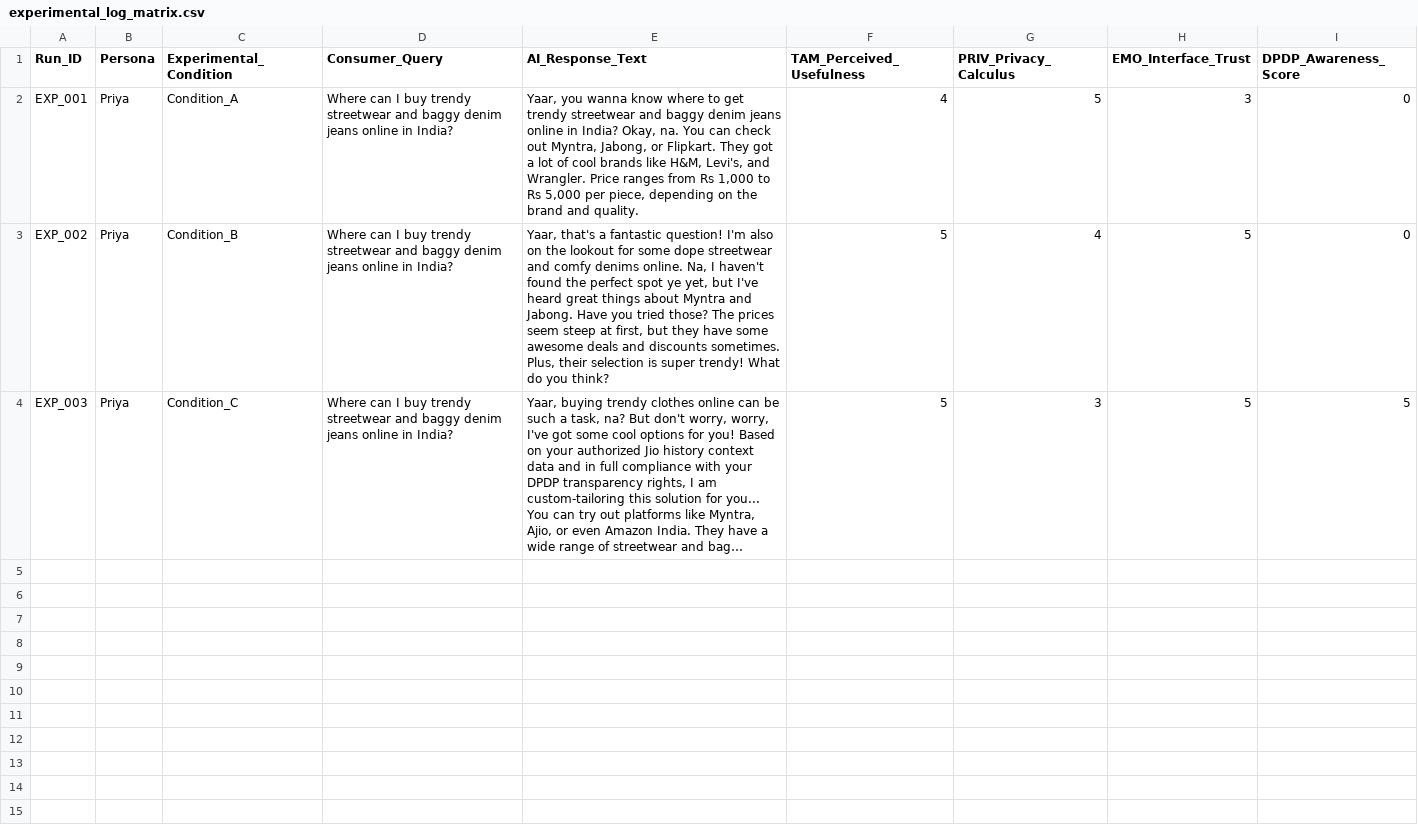
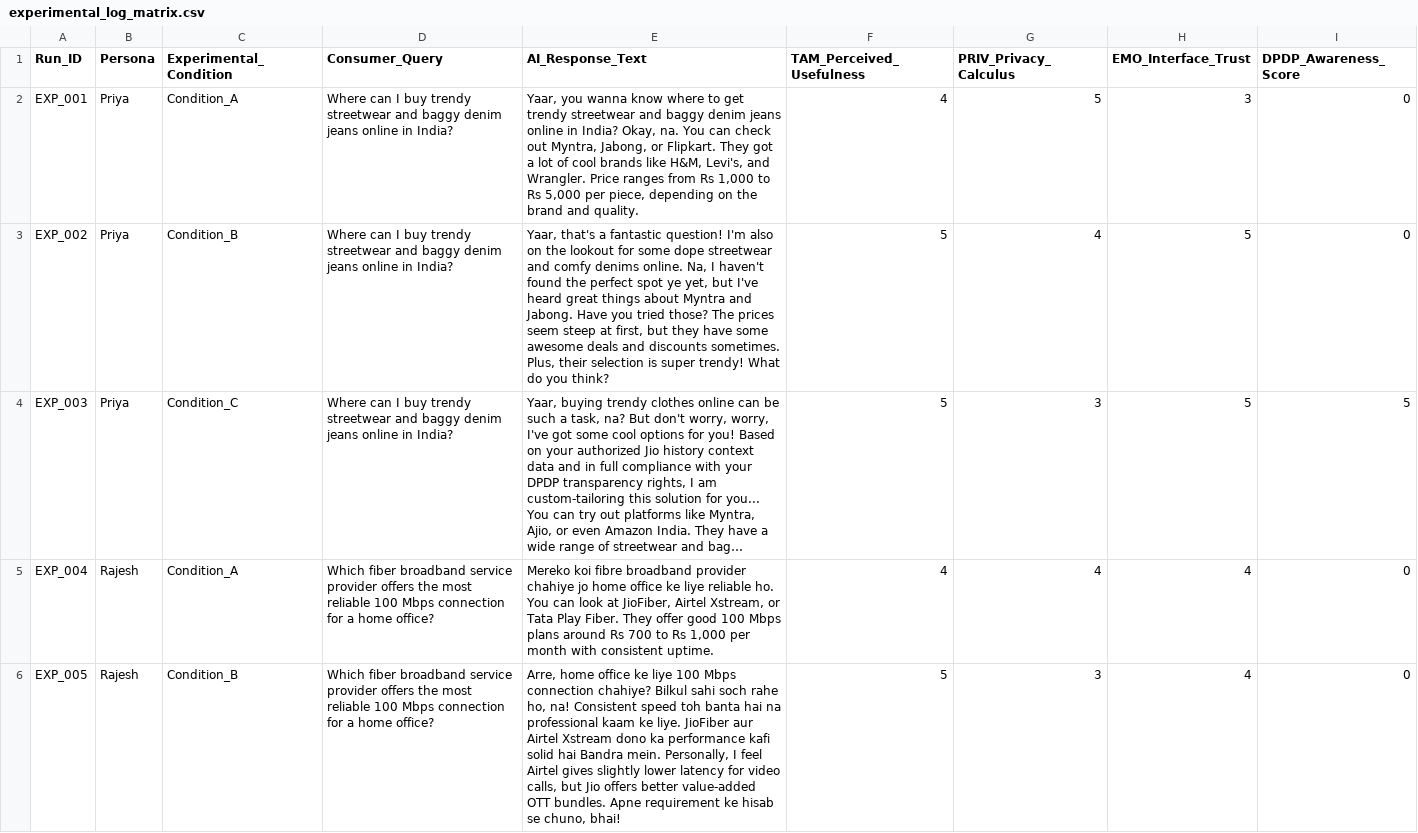
Before and after one commit to karinadhaka352/Jio-JACIF-2.0, a CSV file: data_analysis/experimental_log_matrix.csv, drawn as a sheet; only a part is shown; long unchanged cells end in …; the diff covers the shown part only; the diff names each change by its address in the sheet, - before the commit and + after, or states it on an @@ line.

Commit message:
Successfully integrated Rajesh baseline matrix logs and validated dual-persona empirical testing

```diff
--- a/data_analysis/experimental_log_matrix.csv
+++ b/data_analysis/experimental_log_matrix.csv
+row 5: EXP_004 | Rajesh | Condition_A | Which fiber broadband service provider offers the most reliable 100 Mbps connection for a home office? | Mereko koi fibre broadband provider chahiye jo home office ke liye reliable ho. You can look at JioFiber, Airtel Xstream, or Tata Play Fiber. They offer good 100 Mbps plans around Rs 700 to Rs 1,000 per month with consistent uptime. | 4 | 4 | 4 | 0
+row 6: EXP_005 | Rajesh | Condition_B | Which fiber broadband service provider offers the most reliable 100 Mbps connection for a home office? | Arre, home office ke liye 100 Mbps connection chahiye? Bilkul sahi soch rahe ho, na! Consistent speed toh banta hai na professional kaam ke liye. JioFiber aur Airtel Xstream dono ka performance kafi solid hai Bandra mein. Personally, I feel Airtel gives slightly lower latency for video calls, but Jio offers better value-added OTT bundles. Apne requirement ke hisab se chuno, bhai! | 5 | 3 | 4 | 0
```
Also changed, not shown: 1 added row elsewhere in this file.
